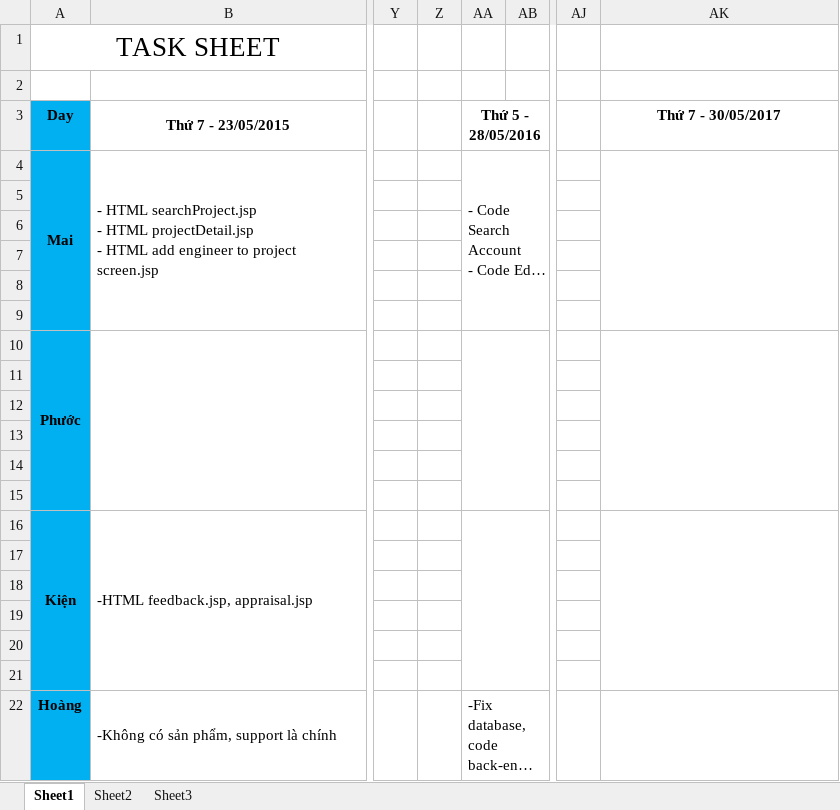
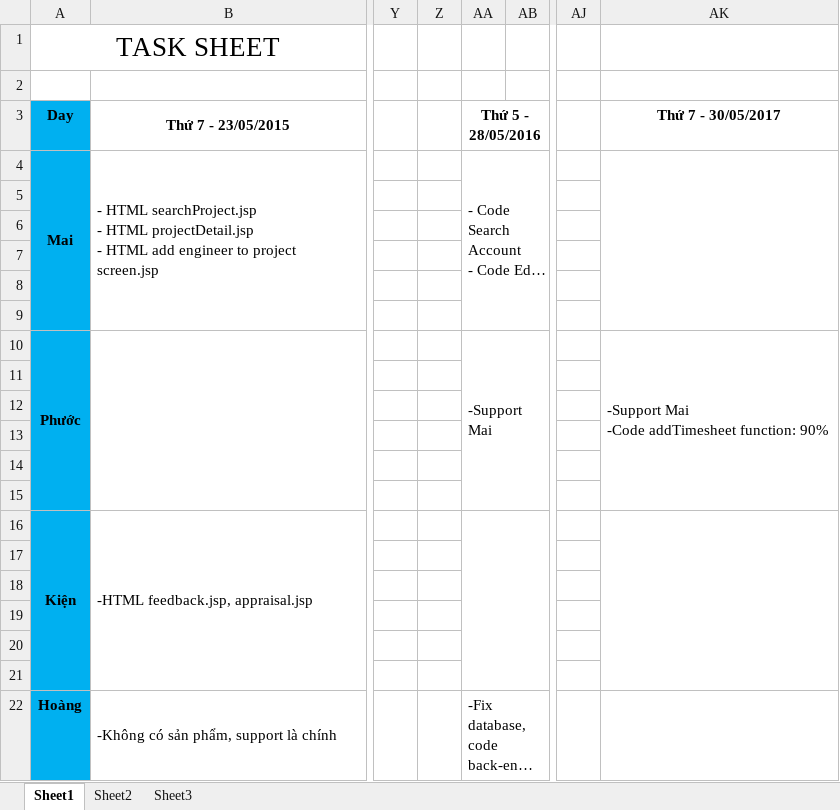
Before and after one commit to TheGodHere/DATN_OutSourcingHRM, an Excel workbook: Documents/Other/Task Sheet.xlsx, sheet Sheet1, drawn as a sheet; only a part is shown, gaps mark what is left out; long unchanged cells end in …; values as stored, in another font and other column widths than the file's, no borders; ↵ is a line break in a cell; the diff names each change by its address in the sheet, - before the commit and + after, or states it on an @@ line.

```diff
--- a/Documents/Other/Task Sheet.xlsx (sheet Sheet1)
+++ b/Documents/Other/Task Sheet.xlsx (sheet Sheet1)
-AA10 (Thứ 5 - 28/05/2016): (empty)
+AA10 (Thứ 5 - 28/05/2016): -Support Mai
-AK10 (Thứ 7 - 30/05/2017): (empty)
+AK10 (Thứ 7 - 30/05/2017): -Support Mai ↵ -Code addTimesheet function: 90%
```
